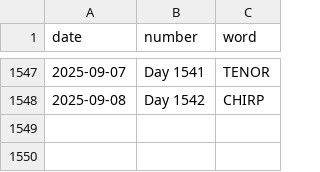
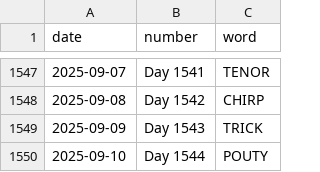
Before and after one commit to JacobLeeBrown/HackerRanks_Python, a CSV file: forfun/wordle/used_words.csv, drawn as a sheet; only a part is shown, gaps mark what is left out.

Commit message:
Another day, another Wordle

```diff
--- a/forfun/wordle/used_words.csv
+++ b/forfun/wordle/used_words.csv
@@ -1548 +1548,3 @@ date,number,word
 2025-09-08,Day 1542,CHIRP
+2025-09-09,Day 1543,TRICK
+2025-09-10,Day 1544,POUTY
```
Also changed, not shown: 2 other files.
